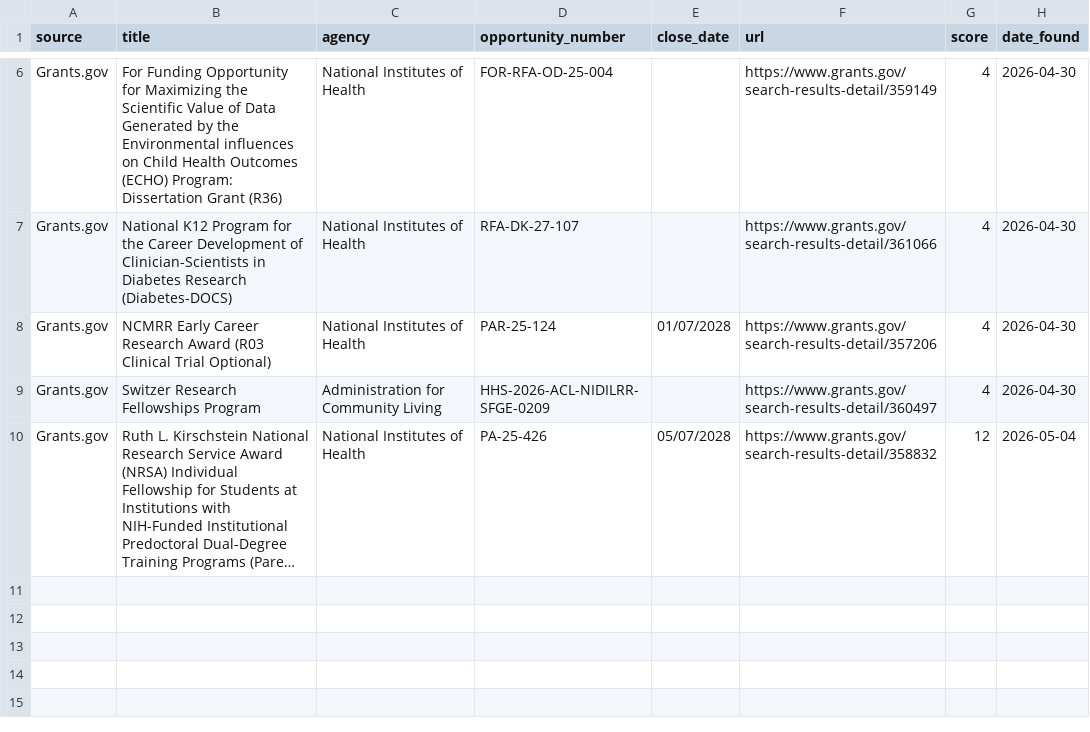
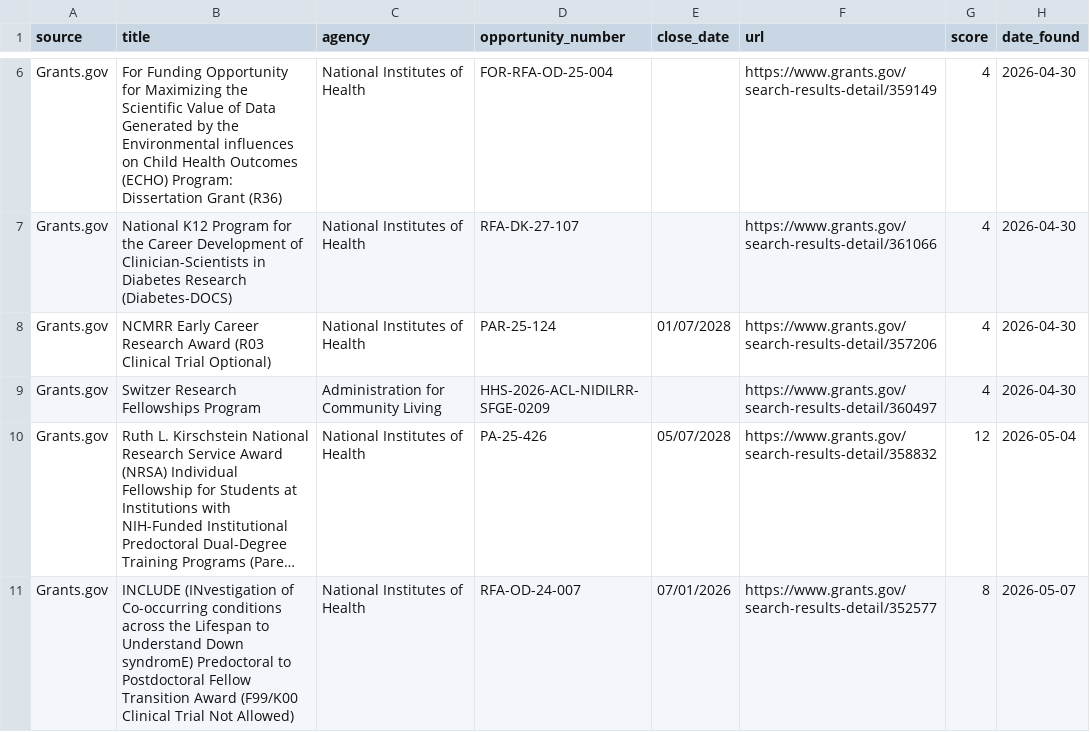
Before and after one commit to Vikaasmanjunath/grant-finder, a CSV file: seen_grants.csv, drawn as a sheet; only a part is shown, gaps mark what is left out; long unchanged cells end in …; the diff names each change by its address in the sheet, - before the commit and + after, or states it on an @@ line.

Commit message:
Update grant search results

```diff
--- a/seen_grants.csv
+++ b/seen_grants.csv
+row 11: Grants.gov | INCLUDE (INvestigation of Co-occurring conditions across the Lifespan to Understand Down syndromE) Predoctoral to Postdoctoral Fellow Transition Award (F99/K00 Clinical Trial Not Allowed) | National Institutes of Health | RFA-OD-24-007 | 07/01/2026 | https://www.grants.gov/search-results-detail/352577 | 8 | 2026-05-07
```
Also changed, not shown: new_grants.csv.
